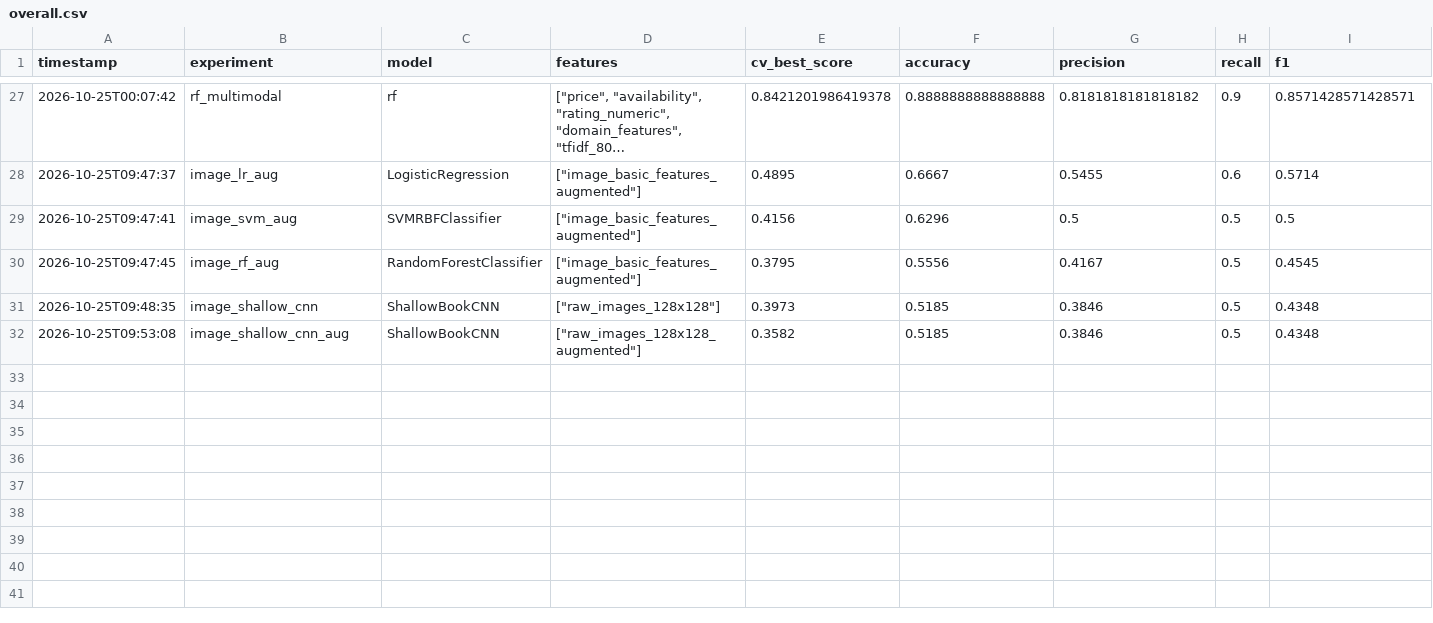
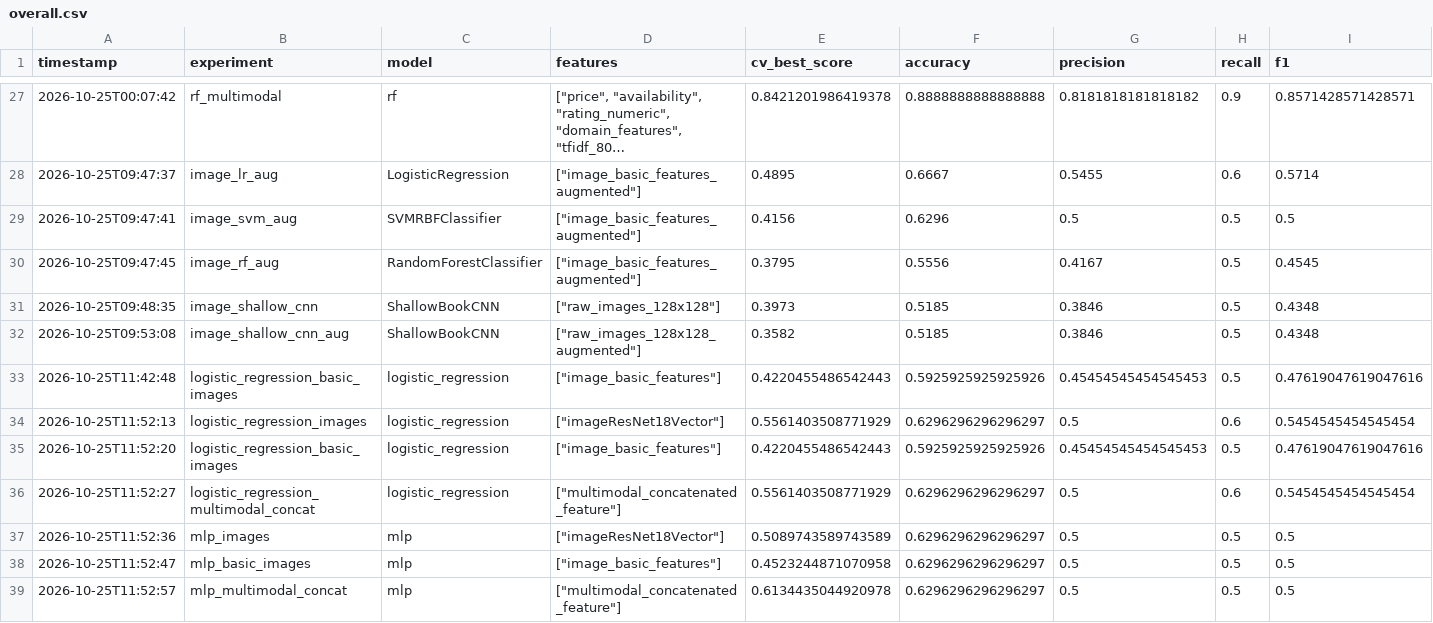
Before and after one commit to Ravindu987/BookML, a CSV file: src/bookml/results/overall.csv, drawn as a sheet; only a part is shown, gaps mark what is left out; long unchanged cells end in …; rows hold the shown columns only; the diff names each change by its address in the sheet, - before the commit and + after, or states it on an @@ line.

Commit message:
Add recipes and results of logistic regression and mlp with image data

```diff
--- a/src/bookml/results/overall.csv
+++ b/src/bookml/results/overall.csv
+row 33: 2026-10-25T11:42:48 | logistic_regression_basic_images | logistic_regression | ["image_basic_features"] | 0.4220455486542443 | 0.5925925925925926 | 0.45454545454545453 | 0.5 | 0.47619047619047616
+row 34: 2026-10-25T11:52:13 | logistic_regression_images | logistic_regression | ["imageResNet18Vector"] | 0.5561403508771929 | 0.6296296296296297 | 0.5 | 0.6 | 0.5454545454545454
+row 35: 2026-10-25T11:52:20 | logistic_regression_basic_images | logistic_regression | ["image_basic_features"] | 0.4220455486542443 | 0.5925925925925926 | 0.45454545454545453 | 0.5 | 0.47619047619047616
+row 36: 2026-10-25T11:52:27 | logistic_regression_multimodal_concat | logistic_regression | ["multimodal_concatenated_feature"] | 0.5561403508771929 | 0.6296296296296297 | 0.5 | 0.6 | 0.5454545454545454
+row 37: 2026-10-25T11:52:36 | mlp_images | mlp | ["imageResNet18Vector"] | 0.5089743589743589 | 0.6296296296296297 | 0.5 | 0.5 | 0.5
+row 38: 2026-10-25T11:52:47 | mlp_basic_images | mlp | ["image_basic_features"] | 0.4523244871070958 | 0.6296296296296297 | 0.5 | 0.5 | 0.5
+row 39: 2026-10-25T11:52:57 | mlp_multimodal_concat | mlp | ["multimodal_concatenated_feature"] | 0.6134435044920978 | 0.6296296296296297 | 0.5 | 0.5 | 0.5
```
Also changed, not shown: 8 other files.
